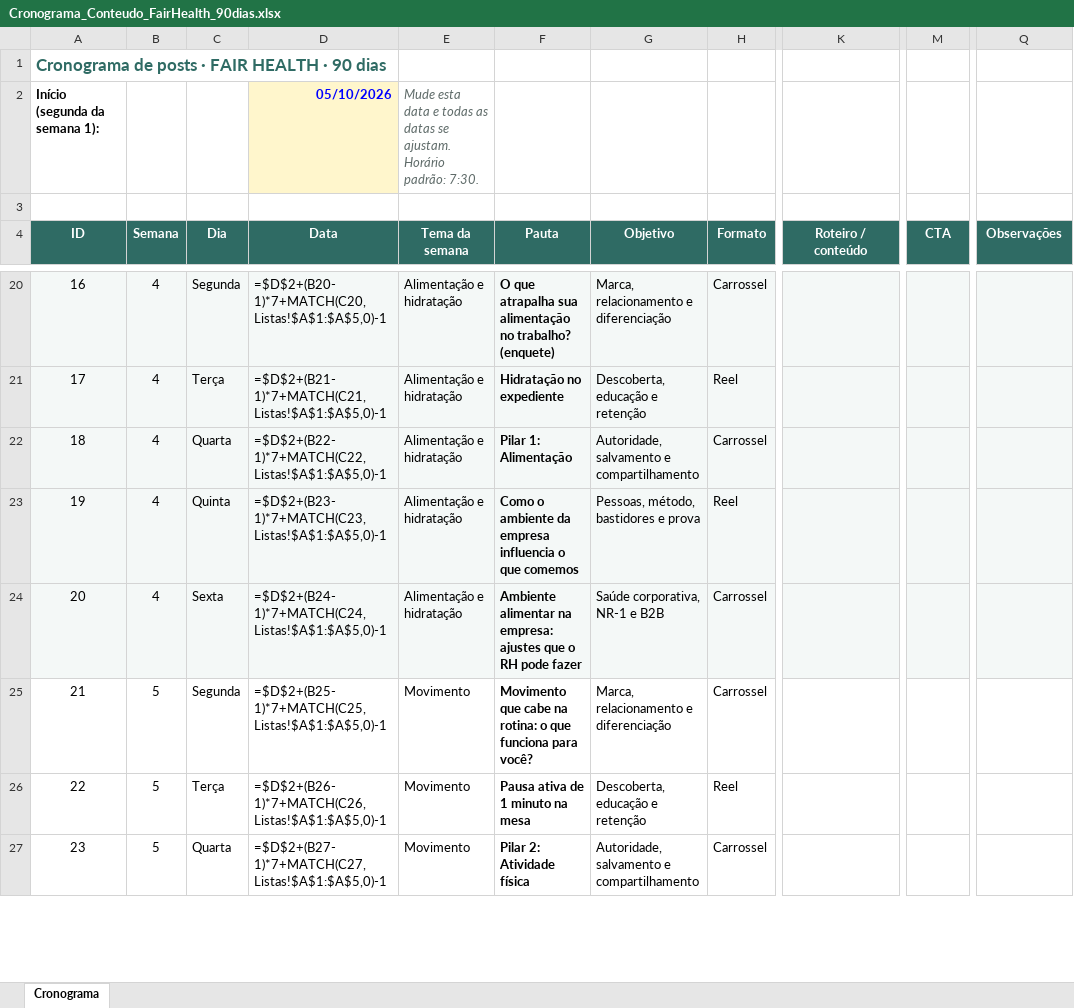
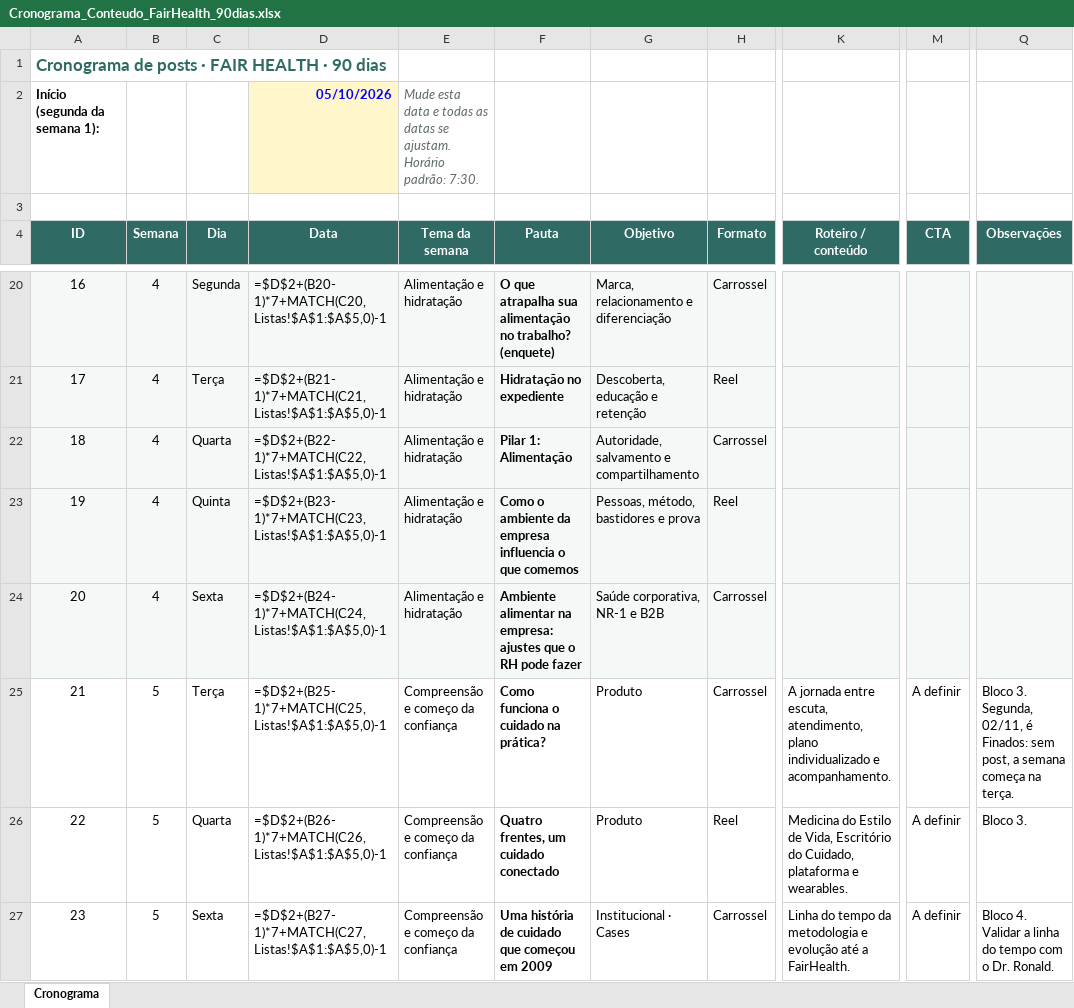
Before and after one commit to nina-rebello/comunicao-fh, an Excel workbook: marketing/Cronograma_Conteudo_FairHealth_90dias.xlsx, sheet Cronograma, drawn as a sheet; only a part is shown, gaps mark what is left out; values as stored, in another font and other column widths than the file's, no borders; formulas without a stored value are shown as written; conditional formats not drawn; the diff covers the shown part only; the diff names each change by its address in the sheet, - before the commit and + after, or states it on an @@ line.

```diff
--- a/marketing/Cronograma_Conteudo_FairHealth_90dias.xlsx (sheet Cronograma)
+++ b/marketing/Cronograma_Conteudo_FairHealth_90dias.xlsx (sheet Cronograma)
-C25 (Dia): Segunda
+C25 (Dia): Terça
-E25:E27 (Tema da semana): Movimento
+E25:E27 (Tema da semana): Compreensão e começo da confiança
-F25 (Pauta): Movimento que cabe na rotina: o que funciona para você?
+F25 (Pauta): Como funciona o cuidado na prática?
-G25 (Objetivo): Marca, relacionamento e diferenciação
+G25 (Objetivo): Produto
-K25 (Roteiro / conteúdo): (empty)
+K25 (Roteiro / conteúdo): A jornada entre escuta, atendimento, plano individualizado e acompanhamento.
-M25:M27 (CTA): (empty)
+M25:M27 (CTA): A definir
-Q25 (Observações): (empty)
+Q25 (Observações): Bloco 3. Segunda, 02/11, é Finados: sem post, a semana começa na terça.
-C26 (Dia): Terça
+C26 (Dia): Quarta
-F26 (Pauta): Pausa ativa de 1 minuto na mesa
+F26 (Pauta): Quatro frentes, um cuidado conectado
-G26 (Objetivo): Descoberta, educação e retenção
+G26 (Objetivo): Produto
-K26 (Roteiro / conteúdo): (empty)
+K26 (Roteiro / conteúdo): Medicina do Estilo de Vida, Escritório do Cuidado, plataforma e wearables.
-Q26 (Observações): (empty)
+Q26 (Observações): Bloco 3.
-C27 (Dia): Quarta
+C27 (Dia): Sexta
-F27 (Pauta): Pilar 2: Atividade física
+F27 (Pauta): Uma história de cuidado que começou em 2009
-G27 (Objetivo): Autoridade, salvamento e compartilhamento
+G27 (Objetivo): Institucional · Cases
-K27 (Roteiro / conteúdo): (empty)
+K27 (Roteiro / conteúdo): Linha do tempo da metodologia e evolução até a FairHealth.
-Q27 (Observações): (empty)
+Q27 (Observações): Bloco 4. Validar a linha do tempo com o Dr. Ronald.
```
Also changed, not shown: 8 removed rows, 120 edited cells, cell formats and row numbers in column A elsewhere in this sheet.
